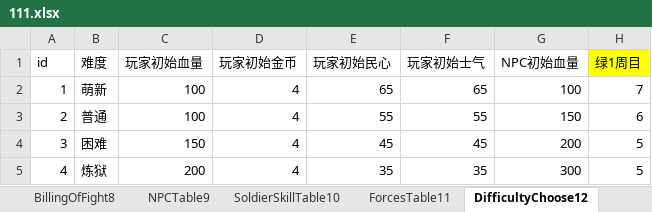
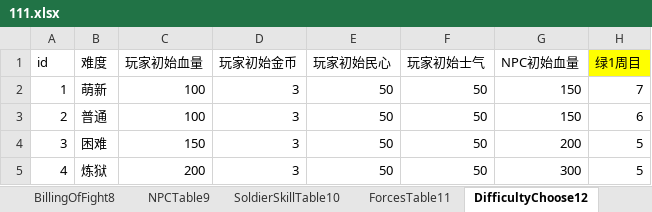
Before and after one commit to MiYanLiang/GameCommon, an Excel workbook: Conversion/AutoChangeJson/datasrc/111.xlsx, sheet DifficultyChoose12, drawn as a sheet; only a part is shown; values as stored, in another font and other column widths than the file's, no borders; the diff names each change by its address in the sheet, - before the commit and + after, or states it on an @@ line.

```diff
--- a/Conversion/AutoChangeJson/datasrc/111.xlsx (sheet DifficultyChoose12)
+++ b/Conversion/AutoChangeJson/datasrc/111.xlsx (sheet DifficultyChoose12)
-D2:D5 (玩家初始金币): 4
+D2:D5 (玩家初始金币): 3
-E2 (玩家初始民心): 65
+E2 (玩家初始民心): 50
-F2 (玩家初始士气): 65
+F2 (玩家初始士气): 50
-G2 (NPC初始血量): 100
+G2 (NPC初始血量): 150
-E3 (玩家初始民心): 55
+E3 (玩家初始民心): 50
-F3 (玩家初始士气): 55
+F3 (玩家初始士气): 50
-E4 (玩家初始民心): 45
+E4 (玩家初始民心): 50
-F4 (玩家初始士气): 45
+F4 (玩家初始士气): 50
-E5 (玩家初始民心): 35
+E5 (玩家初始民心): 50
-F5 (玩家初始士气): 35
+F5 (玩家初始士气): 50
```
Also changed, not shown: sheet FetterTable6, sheet LevelTable13, sheet NPCTable9, sheet BillingOfFight8.
